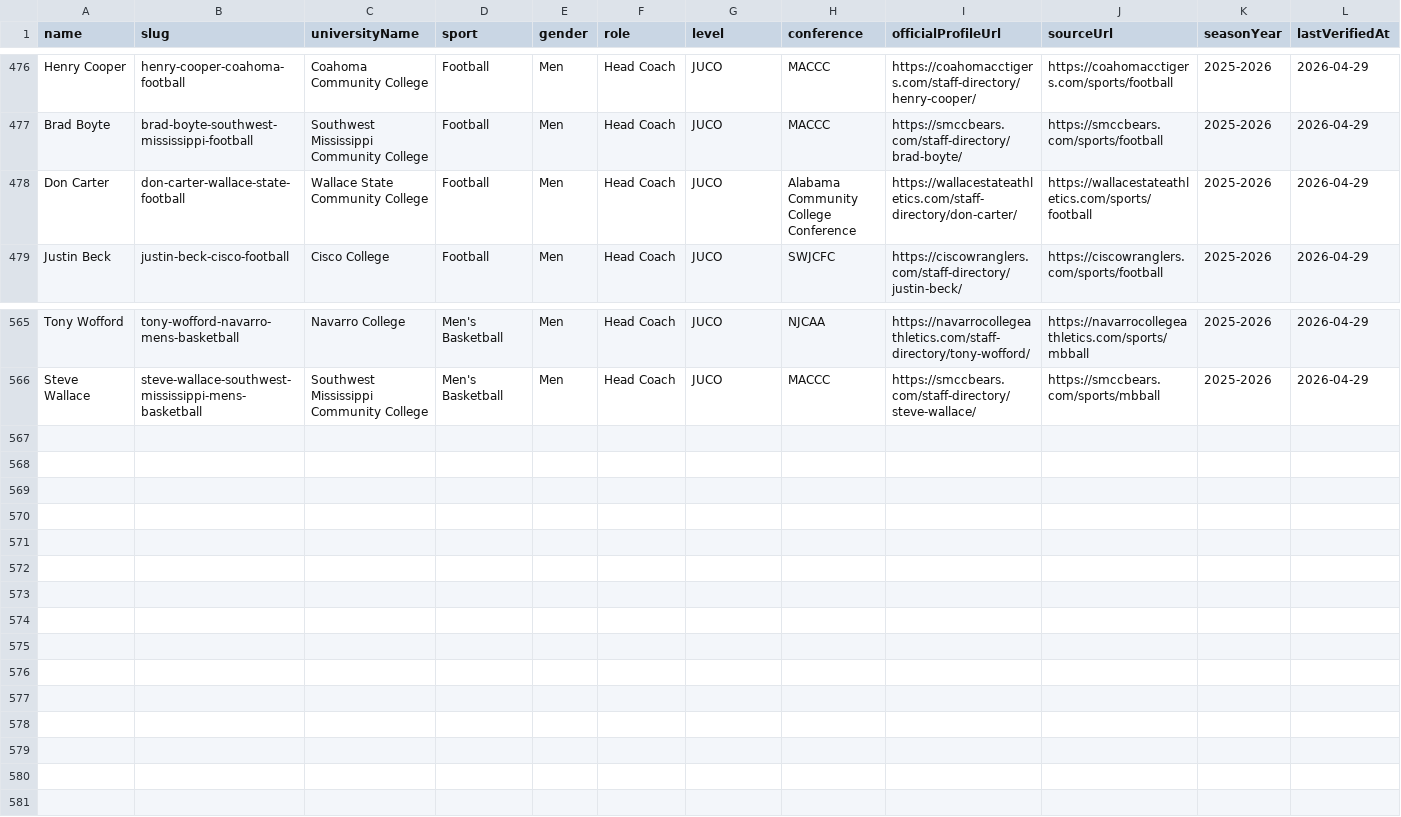
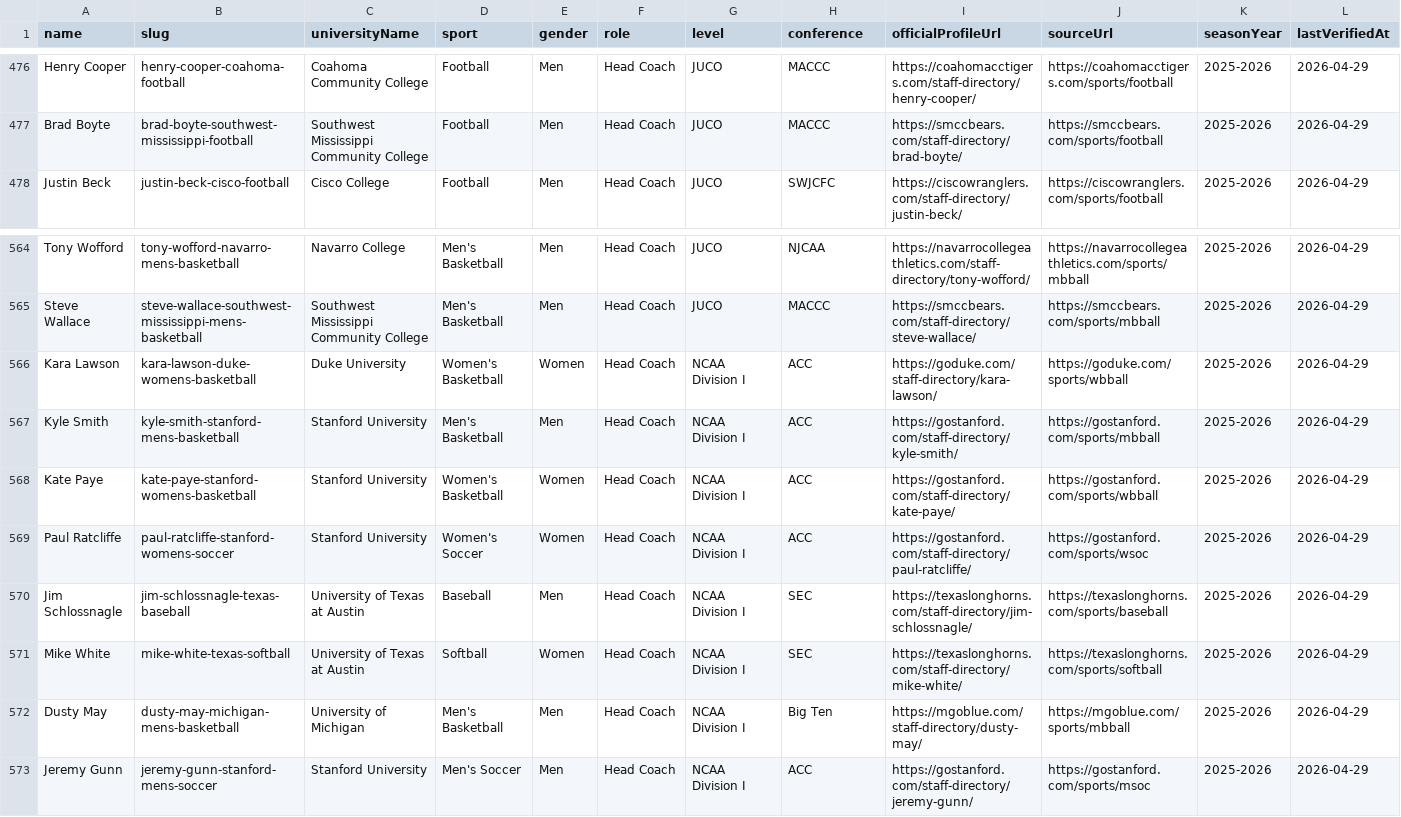
Before and after one commit to Ish-CPU/-coach-scope, a CSV file: Data/Imports/coaches.csv, drawn as a sheet; only a part is shown, gaps mark what is left out.

Commit message:
complete coach coverage for programs

```diff
--- a/Data/Imports/coaches.csv
+++ b/Data/Imports/coaches.csv
@@ -477,3 +477,2 @@ Henry Cooper,henry-cooper-coahoma-football,Coahoma Community College,Football,Me
 Brad Boyte,brad-boyte-southwest-mississippi-football,Southwest Mississippi Community College,Football,Men,Head Coach,JUCO,MACCC,https://smccbears.com/staff-directory/brad-boyte/,https://smccbears.com/sports/football,2025-2026,2026-04-29
-Don Carter,don-carter-wallace-state-football,Wallace State Community College,Football,Men,Head Coach,JUCO,Alabama Community College Conference,https://wallacestateathletics.com/staff-directory/don-carter/,https://wallacestateathletics.com/sports/football,2025-2026,2026-04-29
 Justin Beck,justin-beck-cisco-football,Cisco College,Football,Men,Head Coach,JUCO,SWJCFC,https://ciscowranglers.com/staff-directory/justin-beck/,https://ciscowranglers.com/sports/football,2025-2026,2026-04-29
@@ -566 +565,9 @@ Tony Wofford,tony-wofford-navarro-mens-basketball,Navarro College,Men's Basketba
 Steve Wallace,steve-wallace-southwest-mississippi-mens-basketball,Southwest Mississippi Community College,Men's Basketball,Men,Head Coach,JUCO,MACCC,https://smccbears.com/staff-directory/steve-wallace/,https://smccbears.com/sports/mbball,2025-2026,2026-04-29
+Kara Lawson,kara-lawson-duke-womens-basketball,Duke University,Women's Basketball,Women,Head Coach,NCAA Division I,ACC,https://goduke.com/staff-directory/kara-lawson/,https://goduke.com/sports/wbball,2025-2026,2026-04-29
+Kyle Smith,kyle-smith-stanford-mens-basketball,Stanford University,Men's Basketball,Men,Head Coach,NCAA Division I,ACC,https://gostanford.com/staff-directory/kyle-smith/,https://gostanford.com/sports/mbball,2025-2026,2026-04-29
+Kate Paye,kate-paye-stanford-womens-basketball,Stanford University,Women's Basketball,Women,Head Coach,NCAA Division I,ACC,https://gostanford.com/staff-directory/kate-paye/,https://gostanford.com/sports/wbball,2025-2026,2026-04-29
+Paul Ratcliffe,paul-ratcliffe-stanford-womens-soccer,Stanford University,Women's Soccer,Women,Head Coach,NCAA Division I,ACC,https://gostanford.com/staff-directory/paul-ratcliffe/,https://gostanford.com/sports/wsoc,2025-2026,2026-04-29
+Jim Schlossnagle,jim-schlossnagle-texas-baseball,University of Texas at Austin,Baseball,Men,Head Coach,NCAA Division I,SEC,https://texaslonghorns.com/staff-directory/jim-schlossnagle/,https://texaslonghorns.com/sports/baseball,2025-2026,2026-04-29
+Mike White,mike-white-texas-softball,University of Texas at Austin,Softball,Women,Head Coach,NCAA Division I,SEC,https://texaslonghorns.com/staff-directory/mike-white/,https://texaslonghorns.com/sports/softball,2025-2026,2026-04-29
+Dusty May,dusty-may-michigan-mens-basketball,University of Michigan,Men's Basketball,Men,Head Coach,NCAA Division I,Big Ten,https://mgoblue.com/staff-directory/dusty-may/,https://mgoblue.com/sports/mbball,2025-2026,2026-04-29
+Jeremy Gunn,jeremy-gunn-stanford-mens-soccer,Stanford University,Men's Soccer,Men,Head Coach,NCAA Division I,ACC,https://gostanford.com/staff-directory/jeremy-gunn/,https://gostanford.com/sports/msoc,2025-2026,2026-04-29
```
Also changed, not shown: seed/samples/coaches.csv.
